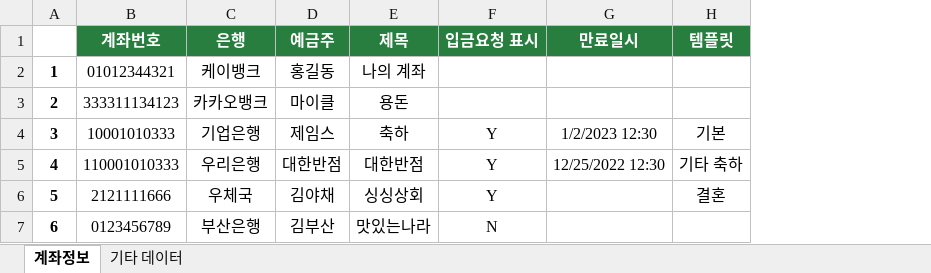
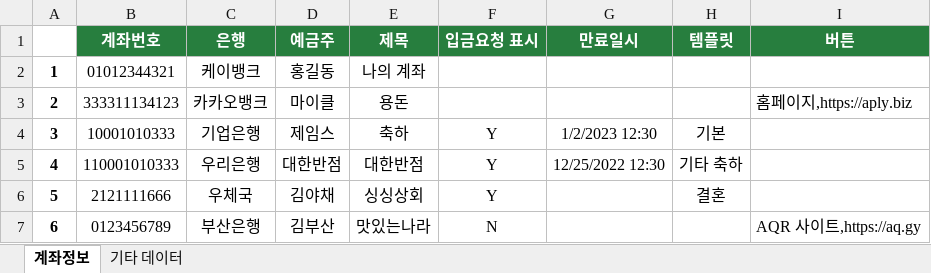
Before and after one commit to AplyPlatform/aqr_homepage, an Excel workbook: file/test.xlsx, sheet 계좌정보, drawn as a sheet; values as stored, in another font and other column widths than the file's, no borders; the diff names each change by its address in the sheet, - before the commit and + after, or states it on an @@ line.

```diff
--- a/file/test.xlsx (sheet 계좌정보)
+++ b/file/test.xlsx (sheet 계좌정보)
+column I (버튼), rows 3-7: 홈페이지,https://aply.biz |  |  |  | AQR 사이트,https://aq.gy
```
Also changed, not shown: 2 other files.
